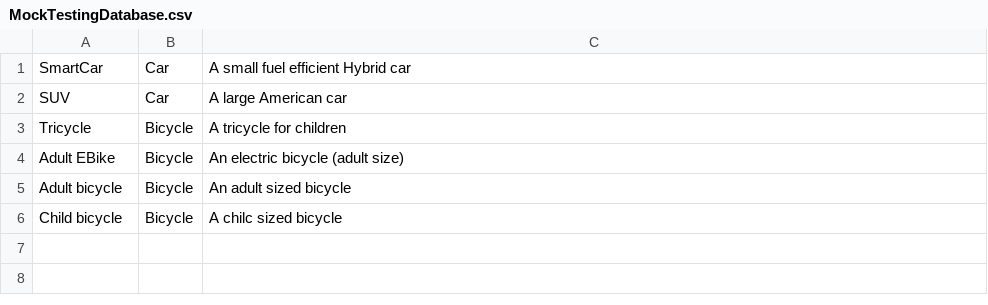
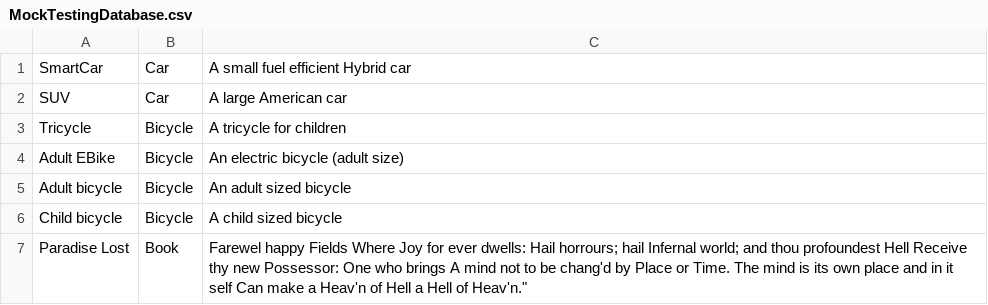
Before and after one commit to svenniz/spac-warehouse, a CSV file: WarehouseApi/WarehouseApi/MockTestingDatabase.csv, drawn as a sheet.

```diff
--- a/WarehouseApi/WarehouseApi/MockTestingDatabase.csv
+++ b/WarehouseApi/WarehouseApi/MockTestingDatabase.csv
@@ -5,2 +5,3 @@ Adult EBike,Bicycle,An electric bicycle (adult size)
 Adult bicycle,Bicycle,An adult sized bicycle
-Child bicycle,Bicycle,A chilc sized bicycle
+Child bicycle,Bicycle,A child sized bicycle
+Paradise Lost,Book, Farewel happy Fields Where Joy for ever dwells: Hail horrours; hail Infernal world; and thou profoundest Hell Receive thy new Possessor:   One who brings A mind not to be chang'd by Place or Time. The mind is its own place and in it self Can make a Heav'n of Hell a Hell of Heav'n."
```
Also changed, not shown: 8 other files.
